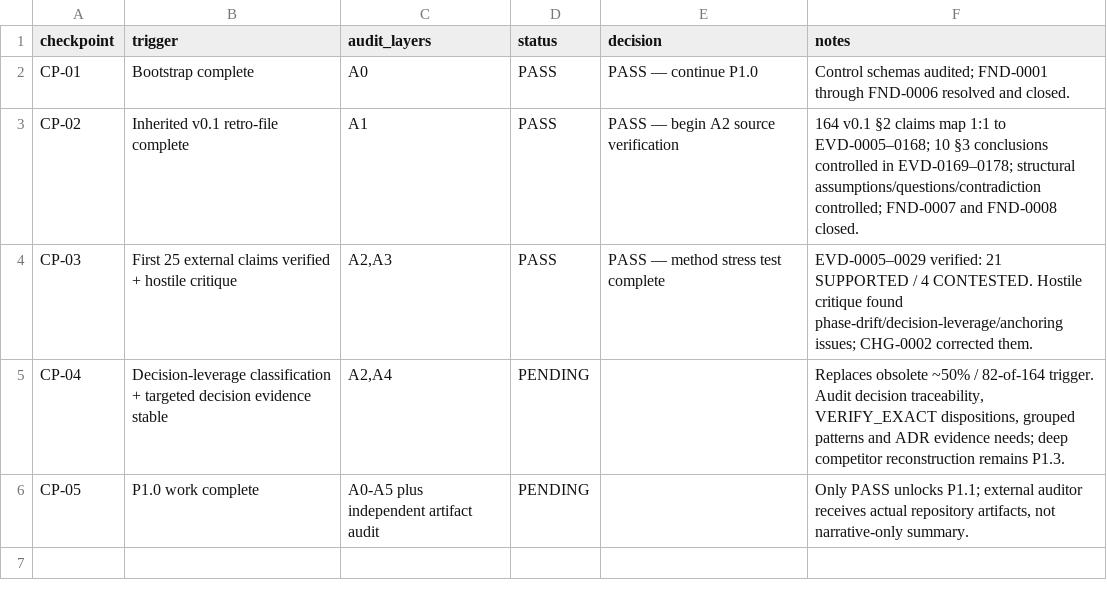
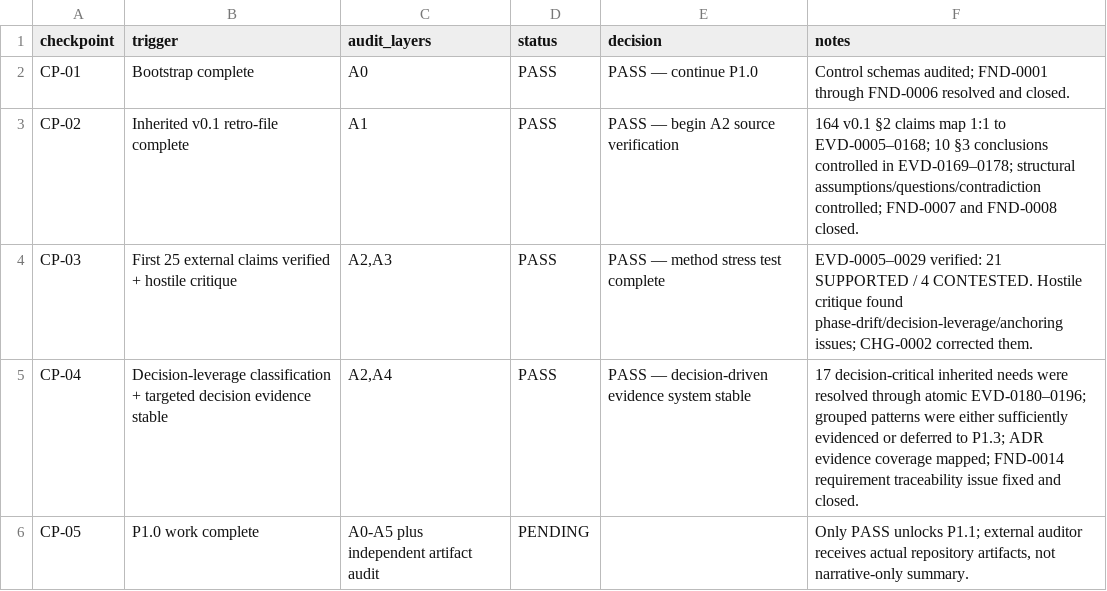
Before and after one commit to hanitaki93-create/construction-procurement-os, a CSV file: 04_phases/phase_1/P1.0_research_control/audits/P1_0_AUDIT_CHECKPOINTS.csv, drawn as a sheet.

Commit message:
Pass corrected CP-04 decision traceability audit

```diff
--- a/04_phases/phase_1/P1.0_research_control/audits/P1_0_AUDIT_CHECKPOINTS.csv
+++ b/04_phases/phase_1/P1.0_research_control/audits/P1_0_AUDIT_CHECKPOINTS.csv
@@ -4,3 +4,3 @@ CP-02,Inherited v0.1 retro-file complete,A1,PASS,PASS — begin A2 source verifi
 CP-03,First 25 external claims verified + hostile critique,"A2,A3",PASS,PASS — method stress test complete,"EVD-0005–0029 verified: 21 SUPPORTED / 4 CONTESTED. Hostile critique found phase-drift/decision-leverage/anchoring issues; CHG-0002 corrected them."
-CP-04,Decision-leverage classification + targeted decision evidence stable,"A2,A4",PENDING,,"Replaces obsolete ~50% / 82-of-164 trigger. Audit decision traceability, VERIFY_EXACT dispositions, grouped patterns and ADR evidence needs; deep competitor reconstruction remains P1.3."
+CP-04,Decision-leverage classification + targeted decision evidence stable,"A2,A4",PASS,PASS — decision-driven evidence system stable,"17 decision-critical inherited needs were resolved through atomic EVD-0180–0196; grouped patterns were either sufficiently evidenced or deferred to P1.3; ADR evidence coverage mapped; FND-0014 requirement traceability issue fixed and closed."
 CP-05,P1.0 work complete,"A0-A5 plus independent artifact audit",PENDING,,"Only PASS unlocks P1.1; external auditor receives actual repository artifacts, not narrative-only summary."
```
